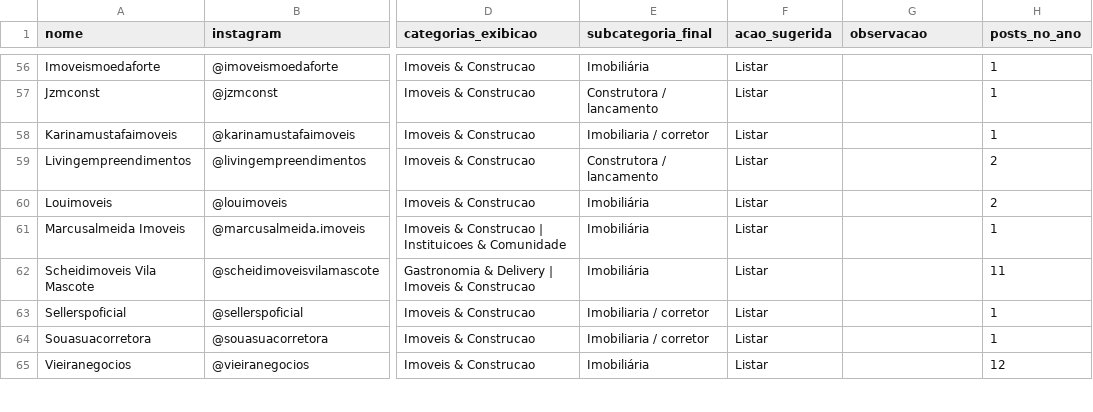
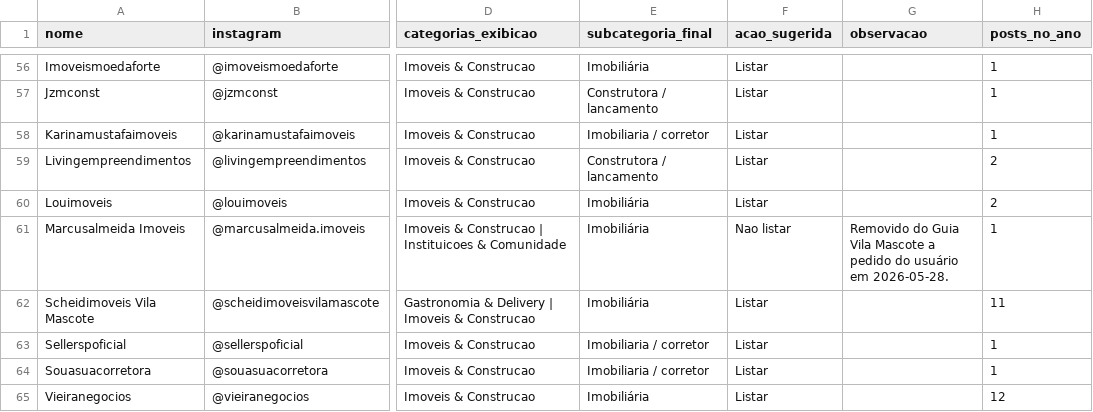
Before and after one commit to criatixagencia-collab/guia-vila-mascote, a CSV file: CATEGORIZACAO/estabelecimentos_categorizados_v1.csv, drawn as a sheet; only a part is shown, gaps mark what is left out; the diff names each change by its address in the sheet, - before the commit and + after, or states it on an @@ line.

Commit message:
Atualiza guia Vila Mascote

```diff
--- a/CATEGORIZACAO/estabelecimentos_categorizados_v1.csv
+++ b/CATEGORIZACAO/estabelecimentos_categorizados_v1.csv
-F61 (acao_sugerida): Listar
+F61 (acao_sugerida): Nao listar
-G61 (observacao): (empty)
+G61 (observacao): Removido do Guia Vila Mascote a pedido do usuário em 2026-05-28.
```
Also changed, not shown: 7 other files.
